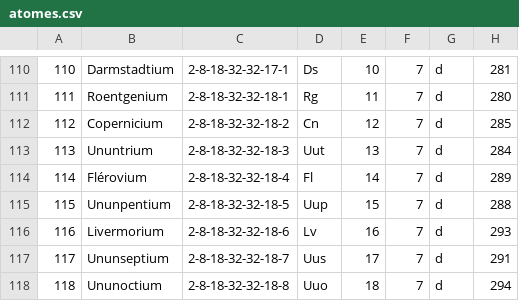
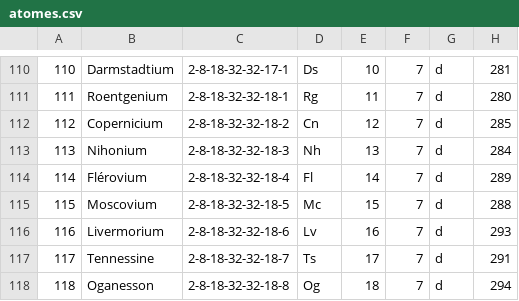
Before and after one commit to Marc-Antoine2003/Ez_Table, a CSV file: ressources/main/csv/atomes.csv (was ressources/csv/atomes.csv), drawn as a sheet; only a part is shown, gaps mark what is left out; the diff names each change by its address in the sheet, - before the commit and + after, or states it on an @@ line.

```diff
--- a/ressources/csv/atomes.csv
+++ b/ressources/main/csv/atomes.csv
-B113: Ununtrium
+B113: Nihonium
-D113: Uut
+D113: Nh
-B115: Ununpentium
+B115: Moscovium
-D115: Uup
+D115: Mc
-B117: Ununseptium
+B117: Tennessine
-D117: Uus
+D117: Ts
-B118: Ununoctium
+B118: Oganesson
-D118: Uuo
+D118: Og
```
Also changed, not shown: 12 other files.
